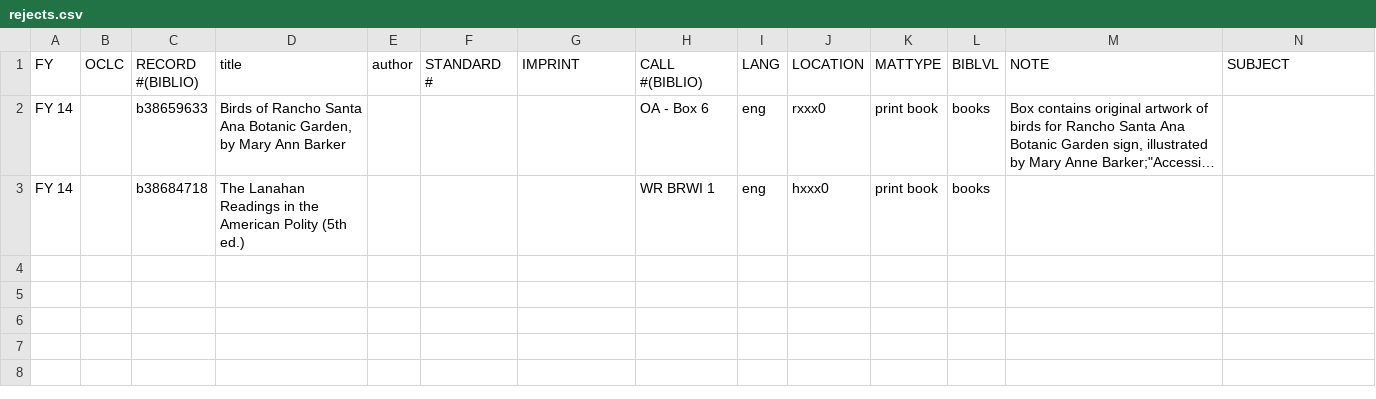
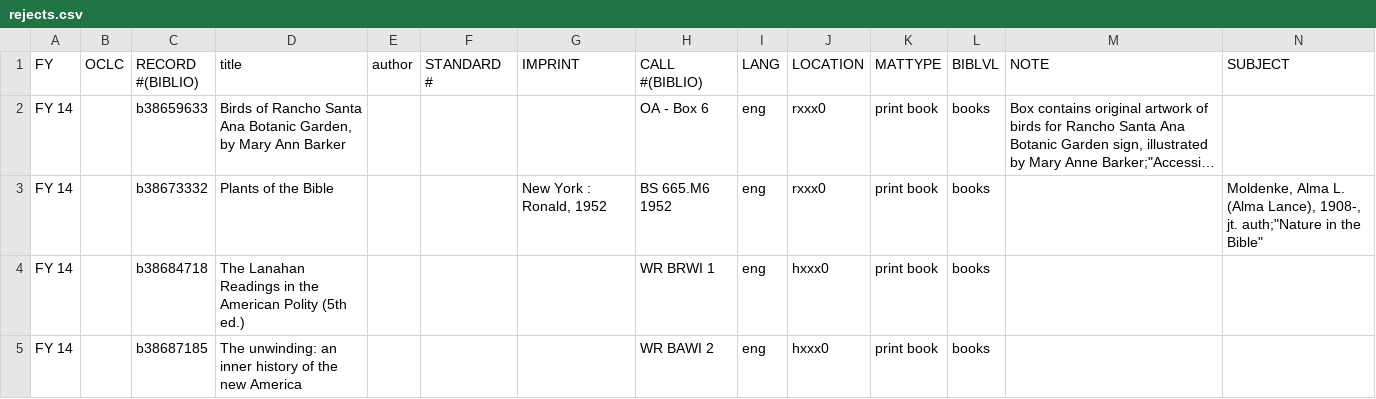
Before and after one commit to jdegrootlutzner/critical-collections-analysis, a CSV file: CleaningCode/rejects.csv, drawn as a sheet; only a part is shown; long unchanged cells end in …; rows hold the shown columns only; the diff names each change by its address in the sheet, - before the commit and + after, or states it on an @@ line.

```diff
--- a/CleaningCode/rejects.csv
+++ b/CleaningCode/rejects.csv
+row 3: FY 14 |  | b38673332 | Plants of the Bible |  |  | New York : Ronald, 1952 | BS 665.M6 1952 | eng | rxxx0 | print book | books |  | Moldenke, Alma L. (Alma Lance), 1908-, jt. auth;"Nature in the Bible"
+row 5: FY 14 |  | b38687185 | The unwinding: an inner history of the new America |  |  |  | WR BAWI 2 | eng | hxxx0 | print book | books
```
Also changed, not shown: CleaningCode/output.csv, 1 other file.
